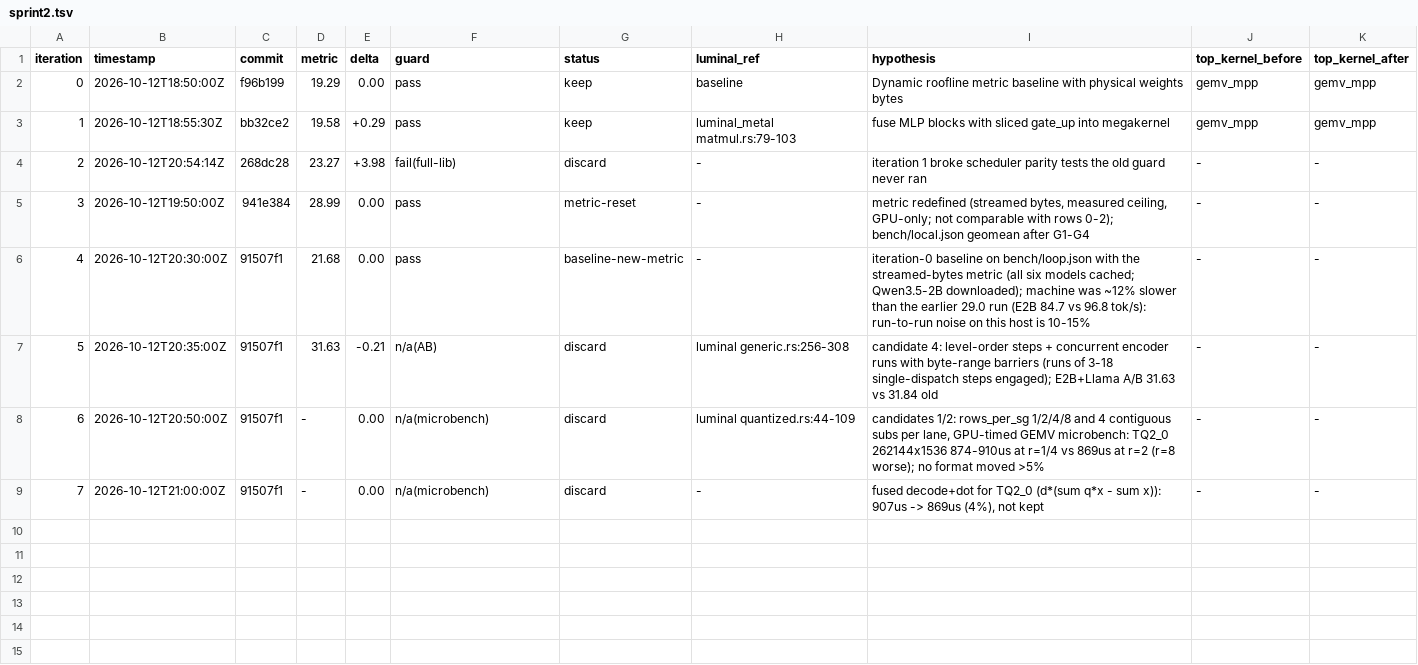
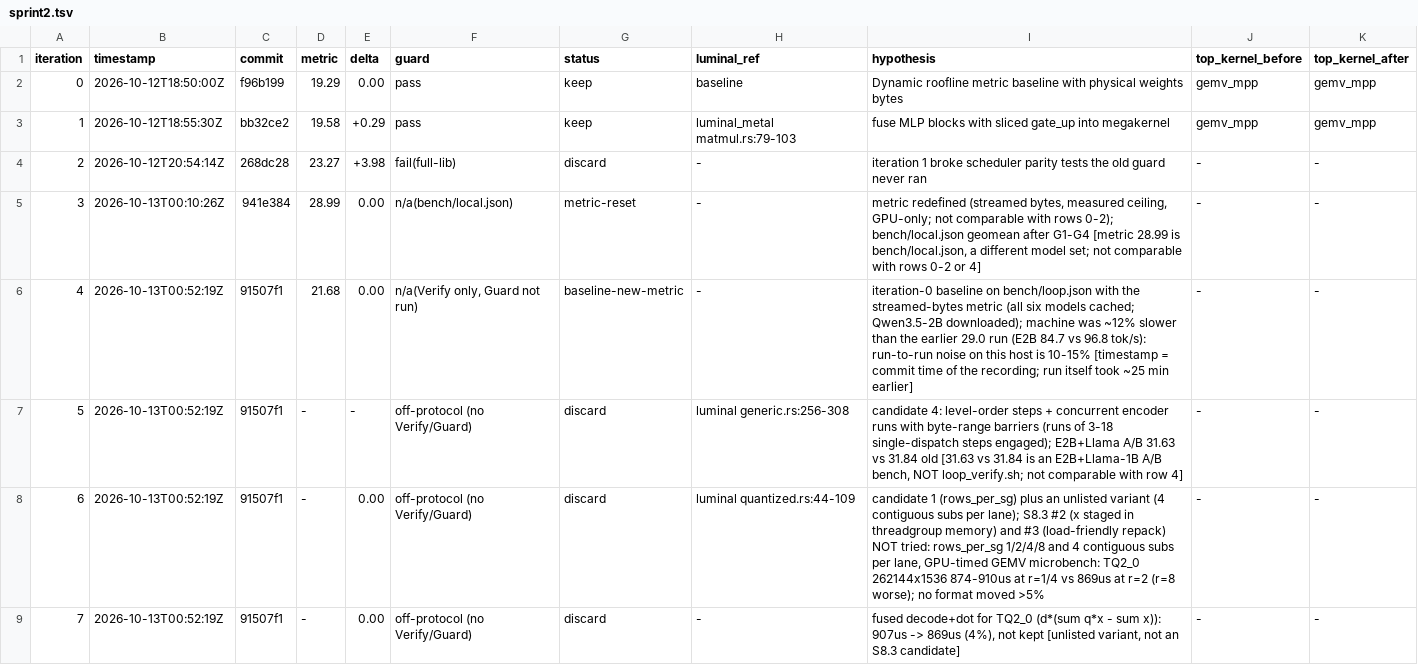
Before and after one commit to MisterTK/gibbs, a TSV file: autoresearch/sprint2.tsv, drawn as a sheet.

Commit message:
bench-parity: report and fail on empty comparison; correct TSV rows and report

```diff
--- a/autoresearch/sprint2.tsv
+++ b/autoresearch/sprint2.tsv
@@ -4,6 +4,6 @@ iteration	timestamp	commit	metric	delta	guard	status	luminal_ref	hypothesis	top_
 2	2026-10-12T20:54:14Z	268dc28	23.27	+3.98	fail(full-lib)	discard	-	iteration 1 broke scheduler parity tests the old guard never ran	-	-
-3	2026-10-12T19:50:00Z	941e384	28.99	0.00	pass	metric-reset	-	metric redefined (streamed bytes, measured ceiling, GPU-only; not comparable with rows 0-2); bench/local.json geomean after G1-G4	-	-
-4	2026-10-12T20:30:00Z	91507f1	21.68	0.00	pass	baseline-new-metric	-	iteration-0 baseline on bench/loop.json with the streamed-bytes metric (all six models cached; Qwen3.5-2B downloaded); machine was ~12% slower than the earlier 29.0 run (E2B 84.7 vs 96.8 tok/s): run-to-run noise on this host is 10-15%	-	-
-5	2026-10-12T20:35:00Z	91507f1	31.63	-0.21	n/a(AB)	discard	luminal generic.rs:256-308	candidate 4: level-order steps + concurrent encoder runs with byte-range barriers (runs of 3-18 single-dispatch steps engaged); E2B+Llama A/B 31.63 vs 31.84 old	-	-
-6	2026-10-12T20:50:00Z	91507f1	-	0.00	n/a(microbench)	discard	luminal quantized.rs:44-109	candidates 1/2: rows_per_sg 1/2/4/8 and 4 contiguous subs per lane, GPU-timed GEMV microbench: TQ2_0 262144x1536 874-910us at r=1/4 vs 869us at r=2 (r=8 worse); no format moved >5%	-	-
-7	2026-10-12T21:00:00Z	91507f1	-	0.00	n/a(microbench)	discard	-	fused decode+dot for TQ2_0 (d*(sum q*x - sum x)): 907us -> 869us (4%), not kept	-	-
+3	2026-10-13T00:10:26Z	941e384	28.99	0.00	n/a(bench/local.json)	metric-reset	-	metric redefined (streamed bytes, measured ceiling, GPU-only; not comparable with rows 0-2); bench/local.json geomean after G1-G4 [metric 28.99 is bench/local.json, a different model set; not comparable with rows 0-2 or 4]	-	-
+4	2026-10-13T00:52:19Z	91507f1	21.68	0.00	n/a(Verify only, Guard not run)	baseline-new-metric	-	iteration-0 baseline on bench/loop.json with the streamed-bytes metric (all six models cached; Qwen3.5-2B downloaded); machine was ~12% slower than the earlier 29.0 run (E2B 84.7 vs 96.8 tok/s): run-to-run noise on this host is 10-15% [timestamp = commit time of the recording; run itself took ~25 min earlier]	-	-
+5	2026-10-13T00:52:19Z	91507f1	-	-	off-protocol (no Verify/Guard)	discard	luminal generic.rs:256-308	candidate 4: level-order steps + concurrent encoder runs with byte-range barriers (runs of 3-18 single-dispatch steps engaged); E2B+Llama A/B 31.63 vs 31.84 old [31.63 vs 31.84 is an E2B+Llama-1B A/B bench, NOT loop_verify.sh; not comparable with row 4]	-	-
+6	2026-10-13T00:52:19Z	91507f1	-	0.00	off-protocol (no Verify/Guard)	discard	luminal quantized.rs:44-109	candidate 1 (rows_per_sg) plus an unlisted variant (4 contiguous subs per lane); S8.3 #2 (x staged in threadgroup memory) and #3 (load-friendly repack) NOT tried: rows_per_sg 1/2/4/8 and 4 contiguous subs per lane, GPU-timed GEMV microbench: TQ2_0 262144x1536 874-910us at r=1/4 vs 869us at r=2 (r=8 worse); no format moved >5%	-	-
+7	2026-10-13T00:52:19Z	91507f1	-	0.00	off-protocol (no Verify/Guard)	discard	-	fused decode+dot for TQ2_0 (d*(sum q*x - sum x)): 907us -> 869us (4%), not kept [unlisted variant, not an S8.3 candidate]	-	-
```
Also changed, not shown: 2 other files.
